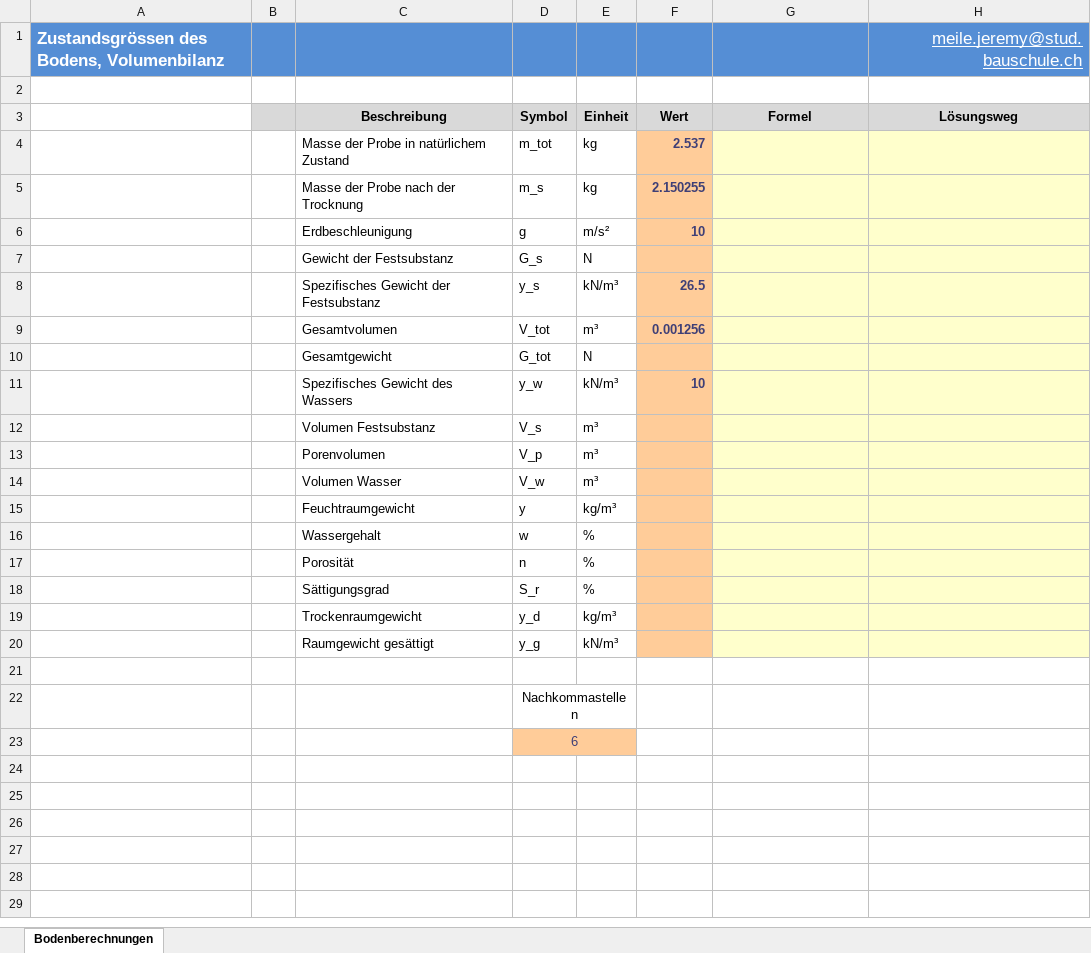
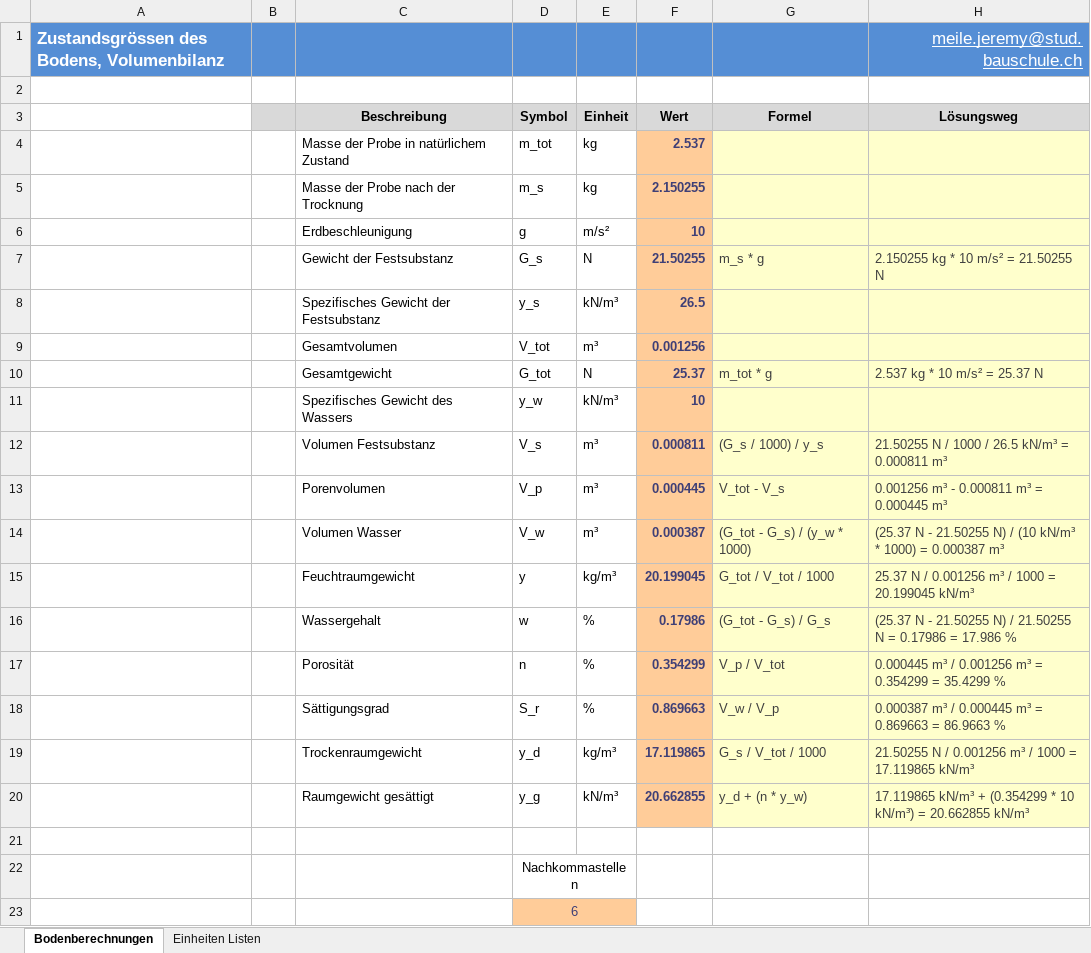
Before and after one commit to Oroxzy/Berechnungshilfen, an Excel workbook: Excel/GB Grundbau/Bodenberechnungen.xlsm, sheet Bodenberechnungen, drawn as a sheet; values as stored, in another font and other column widths than the file's, no borders; charts and pictures not drawn; the diff names each change by its address in the sheet, - before the commit and + after, or states it on an @@ line.

Commit message:
Update Bodenberechnungen.xlsm

```diff
--- a/Excel/GB Grundbau/Bodenberechnungen.xlsm (sheet Bodenberechnungen)
+++ b/Excel/GB Grundbau/Bodenberechnungen.xlsm (sheet Bodenberechnungen)
+sheet tab: Einheiten Listen
-F7 (Wert): (empty)
+F7 (Wert): 21.50255
-G7 (Formel): (empty)
+G7 (Formel): m_s * g
-H7 (Lösungsweg): (empty)
+H7 (Lösungsweg): 2.150255 kg * 10 m/s² = 21.50255 N
-F10 (Wert): (empty)
+F10 (Wert): 25.37
-G10 (Formel): (empty)
+G10 (Formel): m_tot * g
-H10 (Lösungsweg): (empty)
+H10 (Lösungsweg): 2.537 kg * 10 m/s² = 25.37 N
-F12 (Wert): (empty)
+F12 (Wert): 0.000811
-G12 (Formel): (empty)
+G12 (Formel): (G_s / 1000) / y_s
-H12 (Lösungsweg): (empty)
+H12 (Lösungsweg): 21.50255 N / 1000 / 26.5 kN/m³ = 0.000811 m³
-F13 (Wert): (empty)
+F13 (Wert): 0.000445
-G13 (Formel): (empty)
+G13 (Formel): V_tot - V_s
-H13 (Lösungsweg): (empty)
+H13 (Lösungsweg): 0.001256 m³ - 0.000811 m³ = 0.000445 m³
-F14 (Wert): (empty)
+F14 (Wert): 0.000387
-G14 (Formel): (empty)
+G14 (Formel): (G_tot - G_s) / (y_w * 1000)
-H14 (Lösungsweg): (empty)
+H14 (Lösungsweg): (25.37 N - 21.50255 N) / (10 kN/m³ * 1000) = 0.000387 m³
-F15 (Wert): (empty)
+F15 (Wert): 20.199045
-G15 (Formel): (empty)
+G15 (Formel): G_tot / V_tot / 1000
-H15 (Lösungsweg): (empty)
+H15 (Lösungsweg): 25.37 N / 0.001256 m³ / 1000 = 20.199045 kN/m³
-F16 (Wert): (empty)
+F16 (Wert): 0.17986
-G16 (Formel): (empty)
+G16 (Formel): (G_tot - G_s) / G_s
-H16 (Lösungsweg): (empty)
+H16 (Lösungsweg): (25.37 N - 21.50255 N) / 21.50255 N = 0.17986 = 17.986 %
-F17 (Wert): (empty)
+F17 (Wert): 0.354299
-G17 (Formel): (empty)
+G17 (Formel): V_p / V_tot
-H17 (Lösungsweg): (empty)
+H17 (Lösungsweg): 0.000445 m³ / 0.001256 m³ = 0.354299 = 35.4299 %
-F18 (Wert): (empty)
+F18 (Wert): 0.869663
-G18 (Formel): (empty)
+G18 (Formel): V_w / V_p
-H18 (Lösungsweg): (empty)
+H18 (Lösungsweg): 0.000387 m³ / 0.000445 m³ = 0.869663 = 86.9663 %
-F19 (Wert): (empty)
+F19 (Wert): 17.119865
-G19 (Formel): (empty)
+G19 (Formel): G_s / V_tot / 1000
-H19 (Lösungsweg): (empty)
+H19 (Lösungsweg): 21.50255 N / 0.001256 m³ / 1000 = 17.119865 kN/m³
-F20 (Wert): (empty)
+F20 (Wert): 20.662855
-G20 (Formel): (empty)
+G20 (Formel): y_d + (n * y_w)
-H20 (Lösungsweg): (empty)
+H20 (Lösungsweg): 17.119865 kN/m³ + (0.354299 * 10 kN/m³) = 20.662855 kN/m³
```
